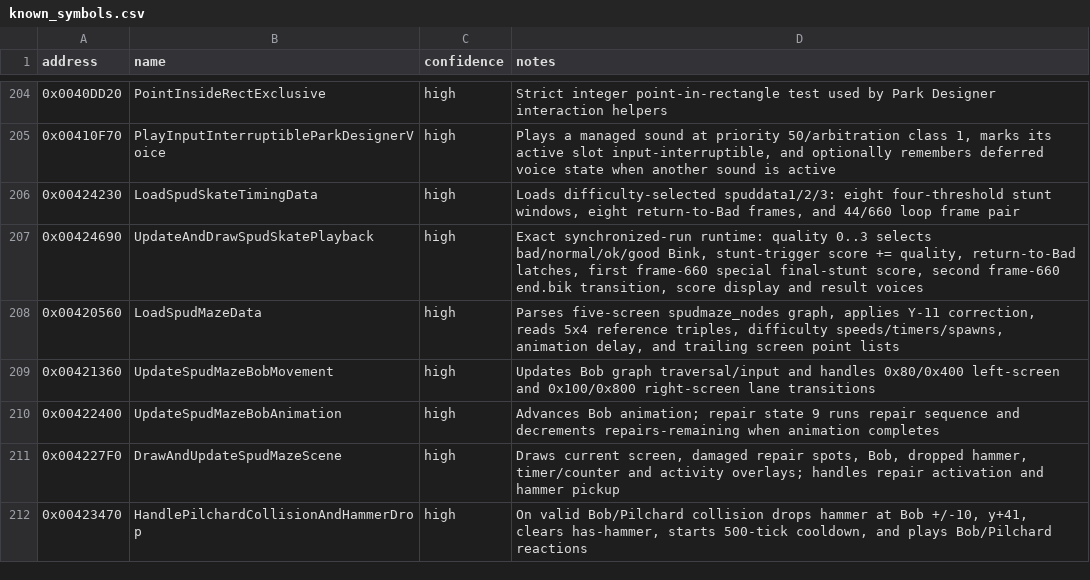
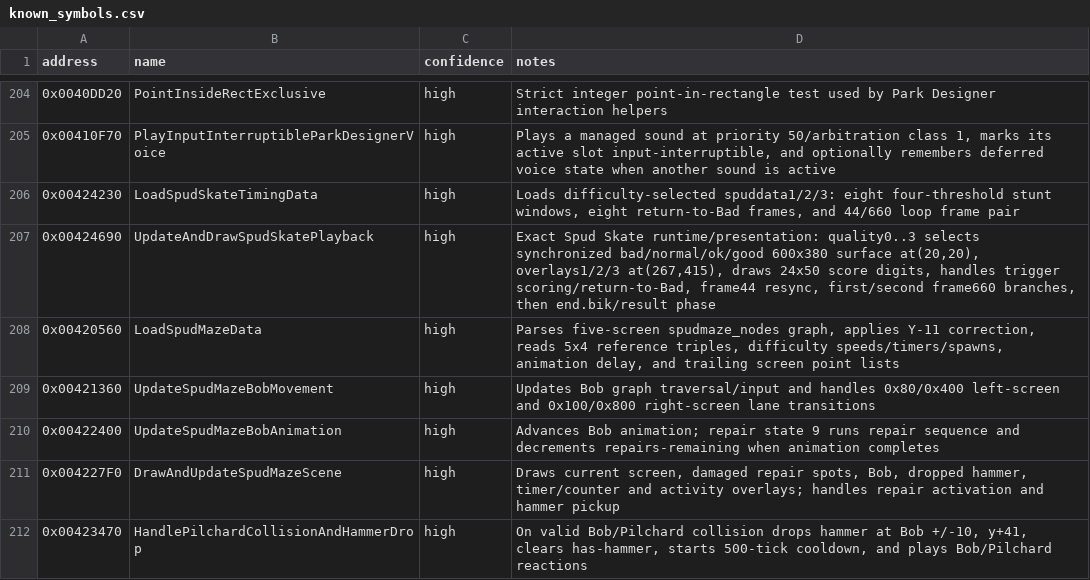
Before and after one commit to lizardpeter/btb-reverse, a CSV file: ghidra/known_symbols.csv, drawn as a sheet; only a part is shown, gaps mark what is left out.

Commit message:
Refine exact Spud Skate presentation semantics

```diff
--- a/ghidra/known_symbols.csv
+++ b/ghidra/known_symbols.csv
@@ -206,3 +206,3 @@ address,name,confidence,notes
 0x00424230,LoadSpudSkateTimingData,high,"Loads difficulty-selected spuddata1/2/3: eight four-threshold stunt windows, eight return-to-Bad frames, and 44/660 loop frame pair"
-0x00424690,UpdateAndDrawSpudSkatePlayback,high,"Exact synchronized-run runtime: quality 0..3 selects bad/normal/ok/good Bink, stunt-trigger score += quality, return-to-Bad latches, first frame-660 special final-stunt score, second frame-660 end.bik transition, score display and result voices"
+0x00424690,UpdateAndDrawSpudSkatePlayback,high,"Exact Spud Skate runtime/presentation: quality0..3 selects synchronized bad/normal/ok/good 600x380 surface at(20,20), overlays1/2/3 at(267,415), draws 24x50 score digits, handles trigger scoring/return-to-Bad, frame44 resync, first/second frame660 branches, then end.bik/result phase"
 0x00420560,LoadSpudMazeData,high,"Parses five-screen spudmaze_nodes graph, applies Y-11 correction, reads 5x4 reference triples, difficulty speeds/timers/spawns, animation delay, and trailing screen point lists"
```
